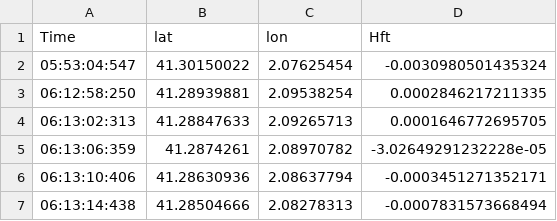
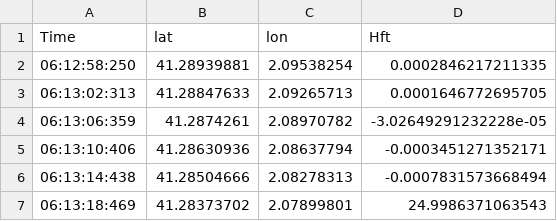
Before and after one commit to JoanPerezPerez/PGTA_project3, a CSV file: Outputs/trajectory_618_NSZ3DA.csv, drawn as a sheet; only a part is shown; the shorter side is filled out with more unchanged rows.

```diff
--- a/Outputs/trajectory_618_NSZ3DA.csv
+++ b/Outputs/trajectory_618_NSZ3DA.csv
@@ -1,3 +1,2 @@
 Time,lat,lon,Hft
-05:53:04:547,41.30150022,2.07625454,-0.0030980501435324
 06:12:58:250,41.28939881,2.09538254,0.0002846217211335
```
Also changed, not shown: 15 other files.
